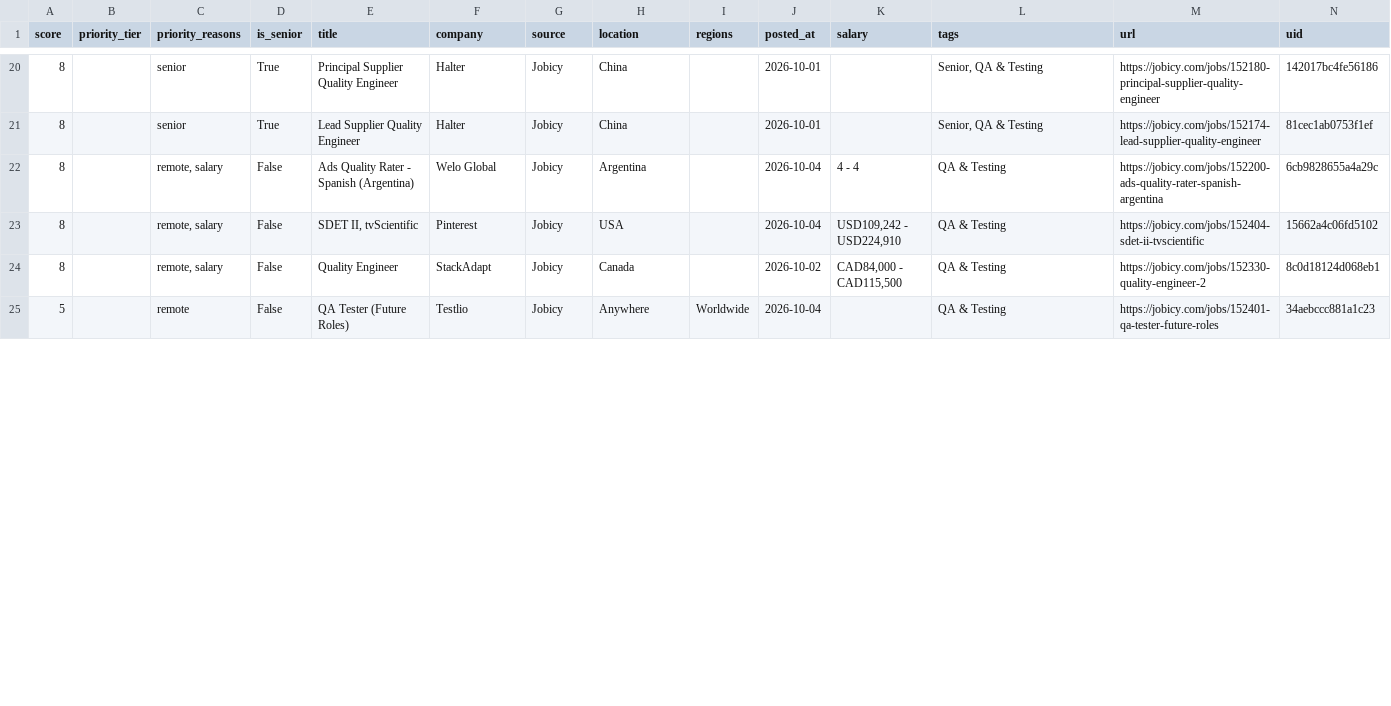
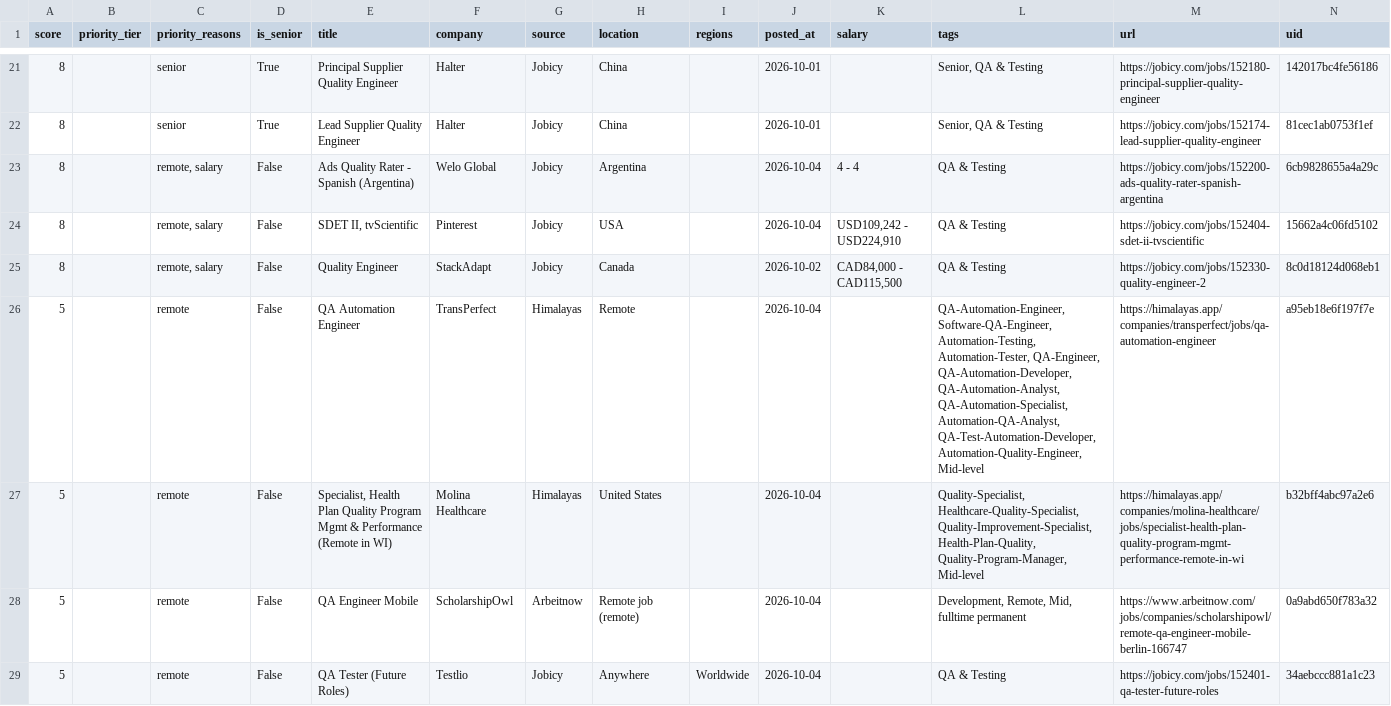
Before and after one commit to alif16syafri/job-scanner, a CSV file: output/qa_jobs.csv, drawn as a sheet; only a part is shown, gaps mark what is left out; the diff covers the shown part only.

```diff
--- a/output/qa_jobs.csv
+++ b/output/qa_jobs.csv
@@ -24,2 +25,5 @@ score,priority_tier,priority_reasons,is_senior,title,company,source,location,reg
 8,,"remote, salary",False,Quality Engineer,StackAdapt,Jobicy,Canada,,2026-10-02,"CAD84,000 - CAD115,500",QA & Testing,https://jobicy.com/jobs/152330-quality-engineer-2,8c0d18124d068eb1
+5,,remote,False,QA Automation Engineer,TransPerfect,Himalayas,Remote,,2026-10-04,,"QA-Automation-Engineer, Software-QA-Engineer, Automation-Testing, Automation-Tester, QA-Engineer, QA-Automation-Developer, QA-Automation-Analyst, QA-Automation-Specialist, Automation-QA-Analyst, QA-Test-Automation-Developer, Automation-Quality-Engineer, Mid-level",https://himalayas.app/companies/transperfect/jobs/qa-automation-engineer,a95eb18e6f197f7e
+5,,remote,False,"Specialist, Health Plan Quality Program Mgmt & Performance (Remote in WI)",Molina Healthcare,Himalayas,United States,,2026-10-04,,"Quality-Specialist, Healthcare-Quality-Specialist, Quality-Improvement-Specialist, Health-Plan-Quality, Quality-Program-Manager, Mid-level",https://himalayas.app/companies/molina-healthcare/jobs/specialist-health-plan-quality-program-mgmt-performance-remote-in-wi,b32bff4abc97a2e6
+5,,remote,False,QA Engineer Mobile,ScholarshipOwl,Arbeitnow,Remote job (remote),,2026-10-04,,"Development, Remote, Mid, fulltime permanent",https://www.arbeitnow.com/jobs/companies/scholarshipowl/remote-qa-engineer-mobile-berlin-166747,0a9abd650f783a32
 5,,remote,False,QA Tester (Future Roles),Testlio,Jobicy,Anywhere,Worldwide,2026-10-04,,QA & Testing,https://jobicy.com/jobs/152401-qa-tester-future-roles,34aebccc881a1c23
```
Also changed, not shown: 6 added rows and 6 removed rows elsewhere in this file, 2 other files.
